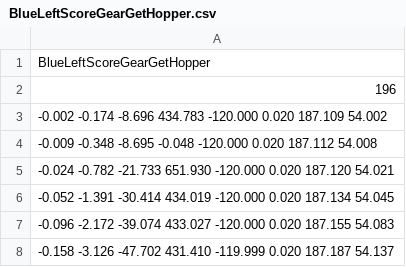
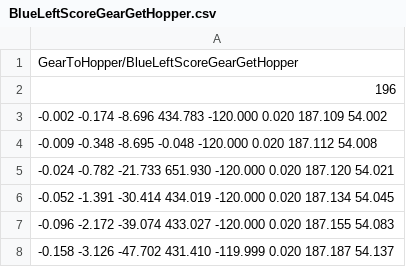
Before and after one commit to ArcticWarriors/snobot-2017, a CSV file: RobotCode/snobot2017/resources/traj/GearToHopper/BlueLeftScoreGearGetHopper.csv (was RobotCode/snobot2017/resources/traj/BlueLeftScoreGearGetHopper.csv), drawn as a sheet; only a part is shown.

```diff
--- a/RobotCode/snobot2017/resources/traj/BlueLeftScoreGearGetHopper.csv
+++ b/RobotCode/snobot2017/resources/traj/GearToHopper/BlueLeftScoreGearGetHopper.csv
@@ -1,2 +1,2 @@
-BlueLeftScoreGearGetHopper
+GearToHopper/BlueLeftScoreGearGetHopper
 196
```
Also changed, not shown: RobotCode/snobot2017/resources/traj/GearToBoiler/BlueLeftGearToBoiler.csv, RobotCode/snobot2017/resources/traj/GearToBoiler/RedRightGearToBoiler.csv, 63 other files.
